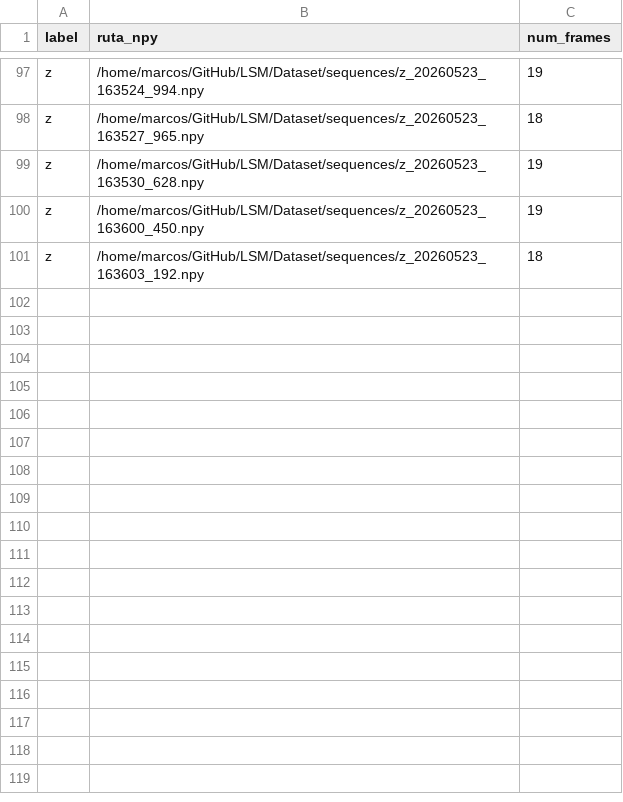
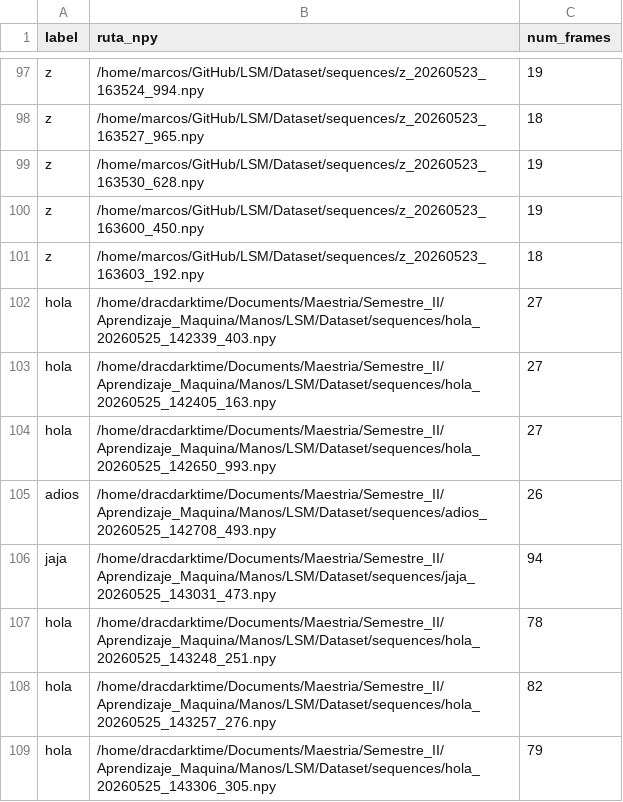
Before and after one commit to Marcos0526/LSM, a CSV file: Dataset/hand_landmarks_motion.csv, drawn as a sheet; only a part is shown, gaps mark what is left out.

Commit message:
Se esta modificando la funcion de captura de datos ya que eran muy pocos frames, ademas ahora solo detecta de cadera para arriba, tambien se añadió una nueva función en el launcher que detecterá Inferencia en tiempo real usando la red entrenada, necesitamos volver a entrenar la red

```diff
--- a/Dataset/hand_landmarks_motion.csv
+++ b/Dataset/hand_landmarks_motion.csv
@@ -101 +101,9 @@ z,/home/marcos/GitHub/LSM/Dataset/sequences/z_20260523_163600_450.npy,19
 z,/home/marcos/GitHub/LSM/Dataset/sequences/z_20260523_163603_192.npy,18
+hola,/home/dracdarktime/Documents/Maestria/Semestre_II/Aprendizaje_Maquina/Manos/LSM/Dataset/sequences/hola_20260525_142339_403.npy,27
+hola,/home/dracdarktime/Documents/Maestria/Semestre_II/Aprendizaje_Maquina/Manos/LSM/Dataset/sequences/hola_20260525_142405_163.npy,27
+hola,/home/dracdarktime/Documents/Maestria/Semestre_II/Aprendizaje_Maquina/Manos/LSM/Dataset/sequences/hola_20260525_142650_993.npy,27
+adios,/home/dracdarktime/Documents/Maestria/Semestre_II/Aprendizaje_Maquina/Manos/LSM/Dataset/sequences/adios_20260525_142708_493.npy,26
+jaja,/home/dracdarktime/Documents/Maestria/Semestre_II/Aprendizaje_Maquina/Manos/LSM/Dataset/sequences/jaja_20260525_143031_473.npy,94
+hola,/home/dracdarktime/Documents/Maestria/Semestre_II/Aprendizaje_Maquina/Manos/LSM/Dataset/sequences/hola_20260525_143248_251.npy,78
+hola,/home/dracdarktime/Documents/Maestria/Semestre_II/Aprendizaje_Maquina/Manos/LSM/Dataset/sequences/hola_20260525_143257_276.npy,82
+hola,/home/dracdarktime/Documents/Maestria/Semestre_II/Aprendizaje_Maquina/Manos/LSM/Dataset/sequences/hola_20260525_143306_305.npy,79
```
Also changed, not shown: 17 other files.
